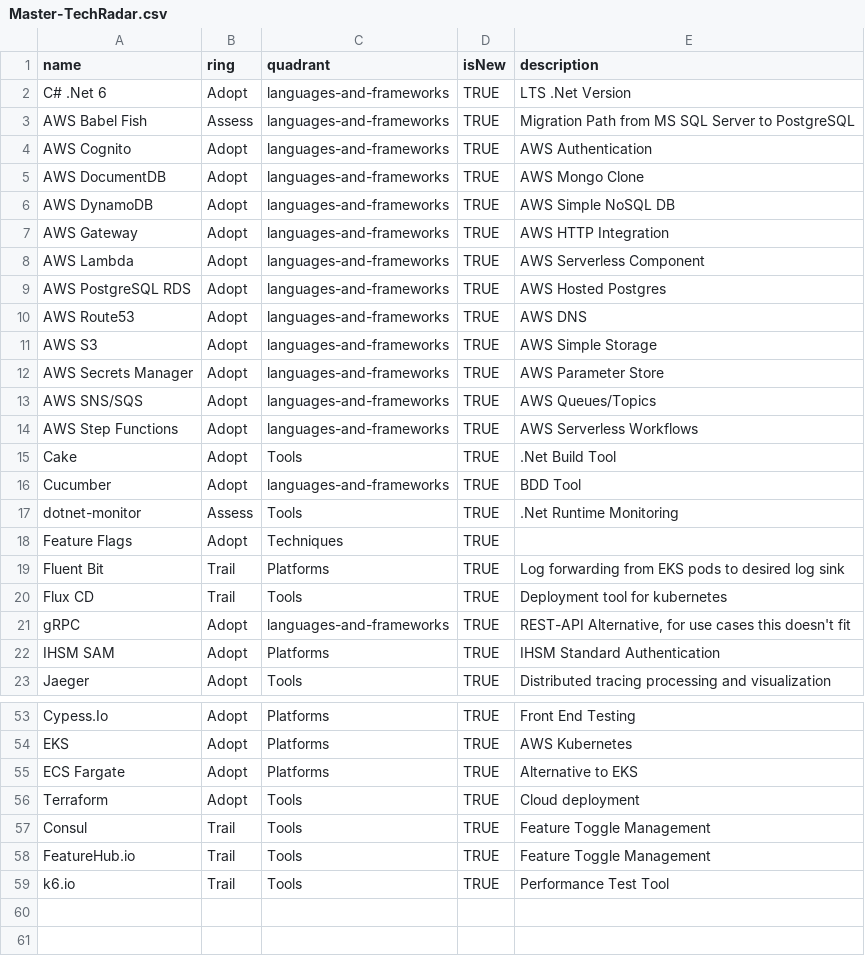
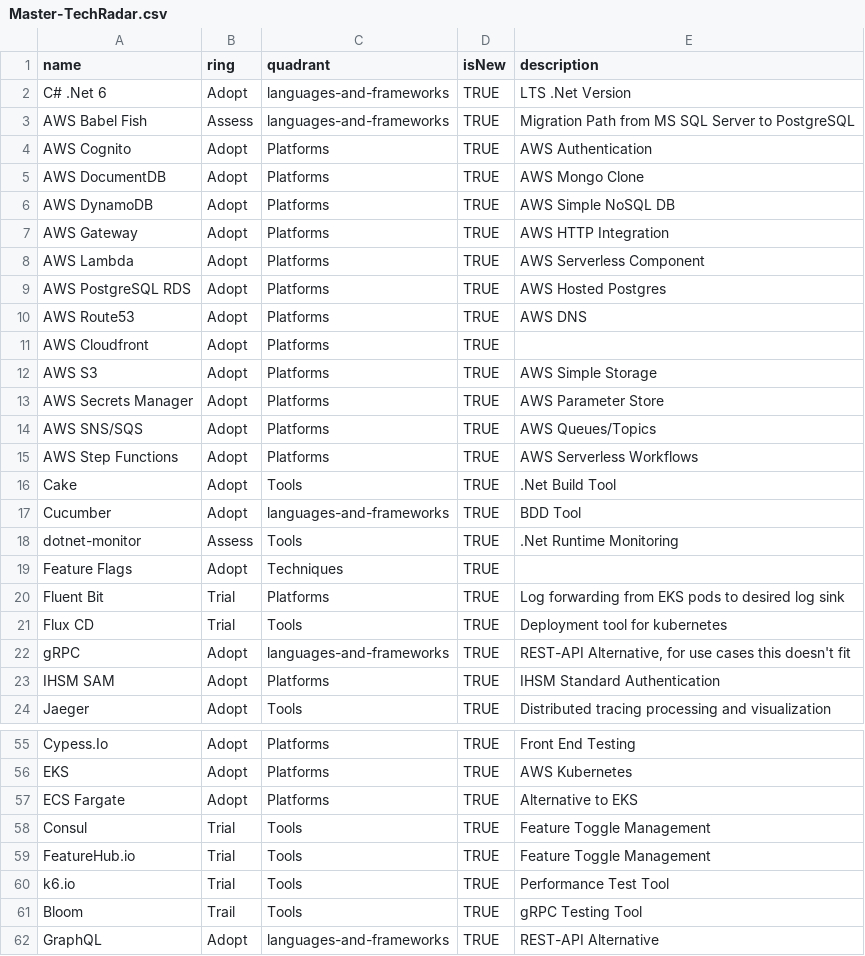
Before and after one commit to coffeepoint/techradar, a CSV file: Master-TechRadar.csv, drawn as a sheet; only a part is shown, gaps mark what is left out; the diff covers the shown part only.

Commit message:
Modified

```diff
--- a/Master-TechRadar.csv
+++ b/Master-TechRadar.csv
@@ -3,13 +3,14 @@ C# .Net 6,Adopt,languages-and-frameworks,TRUE,LTS .Net Version
 AWS Babel Fish,Assess,languages-and-frameworks,TRUE,Migration Path from MS SQL Server to PostgreSQL
-AWS Cognito,Adopt,languages-and-frameworks,TRUE,AWS Authentication
-AWS DocumentDB,Adopt,languages-and-frameworks,TRUE,AWS Mongo Clone
-AWS DynamoDB,Adopt,languages-and-frameworks,TRUE,AWS Simple NoSQL DB
-AWS Gateway,Adopt,languages-and-frameworks,TRUE,AWS HTTP Integration
-AWS Lambda,Adopt,languages-and-frameworks,TRUE,AWS Serverless Component
-AWS PostgreSQL RDS,Adopt,languages-and-frameworks,TRUE,AWS Hosted Postgres
-AWS Route53,Adopt,languages-and-frameworks,TRUE,AWS DNS
-AWS S3,Adopt,languages-and-frameworks,TRUE,AWS Simple Storage
-AWS Secrets Manager,Adopt,languages-and-frameworks,TRUE,AWS Parameter Store
-AWS SNS/SQS,Adopt,languages-and-frameworks,TRUE,AWS Queues/Topics
-AWS Step Functions,Adopt,languages-and-frameworks,TRUE,AWS Serverless Workflows
+AWS Cognito,Adopt,Platforms,TRUE,AWS Authentication
+AWS DocumentDB,Adopt,Platforms,TRUE,AWS Mongo Clone
+AWS DynamoDB,Adopt,Platforms,TRUE,AWS Simple NoSQL DB
+AWS Gateway,Adopt,Platforms,TRUE,AWS HTTP Integration
+AWS Lambda,Adopt,Platforms,TRUE,AWS Serverless Component
+AWS PostgreSQL RDS,Adopt,Platforms,TRUE,AWS Hosted Postgres
+AWS Route53,Adopt,Platforms,TRUE,AWS DNS
+AWS Cloudfront,Adopt,Platforms,TRUE,
+AWS S3,Adopt,Platforms,TRUE,AWS Simple Storage
+AWS Secrets Manager,Adopt,Platforms,TRUE,AWS Parameter Store
+AWS SNS/SQS,Adopt,Platforms,TRUE,AWS Queues/Topics
+AWS Step Functions,Adopt,Platforms,TRUE,AWS Serverless Workflows
 Cake,Adopt,Tools,TRUE,.Net Build Tool
@@ -18,4 +19,4 @@ dotnet-monitor,Assess,Tools,TRUE,.Net Runtime Monitoring
 Feature Flags,Adopt,Techniques,TRUE,
-Fluent Bit,Trail,Platforms,TRUE,Log forwarding from EKS pods to desired log sink
-Flux CD,Trail,Tools,TRUE,Deployment tool for kubernetes
+Fluent Bit,Trial,Platforms,TRUE,Log forwarding from EKS pods to desired log sink
+Flux CD,Trial,Tools,TRUE,Deployment tool for kubernetes
 gRPC,Adopt,languages-and-frameworks,TRUE,"REST-API Alternative, for use cases this doesn't fit"
@@ -55,5 +57,6 @@ EKS,Adopt,Platforms,TRUE,AWS Kubernetes
 ECS Fargate,Adopt,Platforms,TRUE,Alternative to EKS
-Terraform,Adopt,Tools,TRUE,Cloud deployment
-Consul,Trail,Tools,TRUE,Feature Toggle Management
-FeatureHub.io,Trail,Tools,TRUE,Feature Toggle Management
-k6.io,Trail,Tools,TRUE,Performance Test Tool
+Consul,Trial,Tools,TRUE,Feature Toggle Management
+FeatureHub.io,Trial,Tools,TRUE,Feature Toggle Management
+k6.io,Trial,Tools,TRUE,Performance Test Tool
+Bloom,Trail,Tools,TRUE,gRPC Testing Tool
+GraphQL,Adopt,languages-and-frameworks,TRUE,REST-API Alternative
```
Also changed, not shown: 1 added row and 5 edited cells elsewhere in this file.
